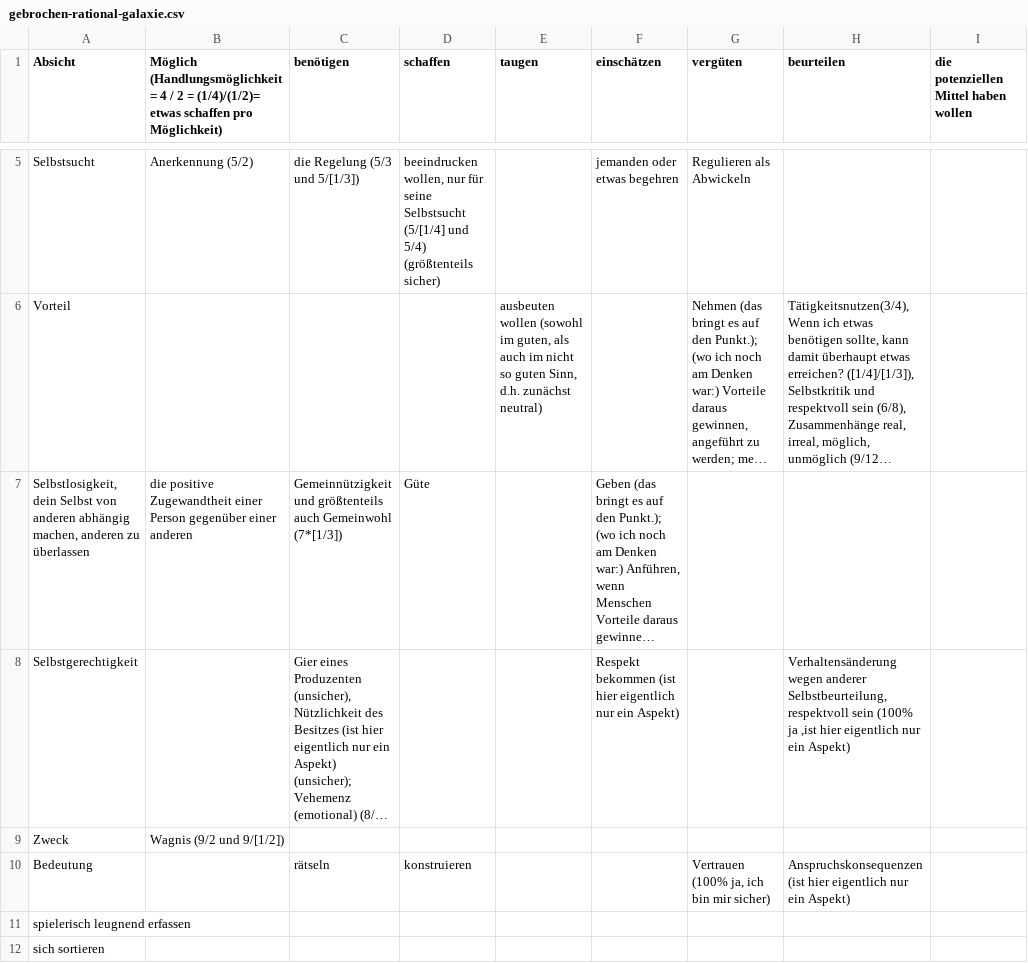
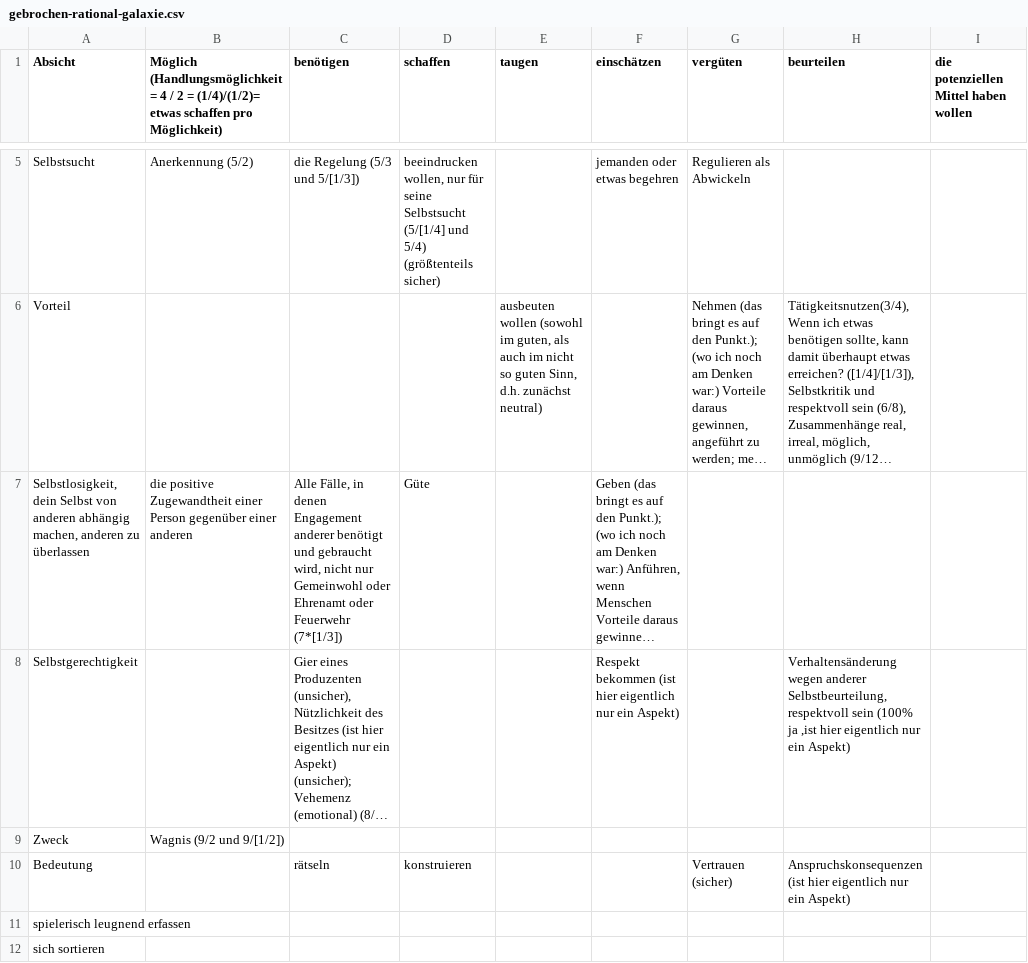
Before and after one commit to githubuser2000/reta-23-07-20, a CSV file: gebrochen-rational-galaxie.csv, drawn as a sheet; only a part is shown, gaps mark what is left out; long unchanged cells end in …; the diff names each change by its address in the sheet, - before the commit and + after, or states it on an @@ line.

Commit message:
7/3 Galaxie

```diff
--- a/gebrochen-rational-galaxie.csv
+++ b/gebrochen-rational-galaxie.csv
-C7 (benötigen): Gemeinnützigkeit und größtenteils auch Gemeinwohl (7*[1/3])
+C7 (benötigen): Alle Fälle, in denen Engagement anderer benötigt und gebraucht wird, nicht nur Gemeinwohl oder Ehrenamt oder Feuerwehr (7*[1/3])
-G10 (vergüten): Vertrauen (100% ja, ich bin mir sicher)
+G10 (vergüten): Vertrauen (sicher)
```
